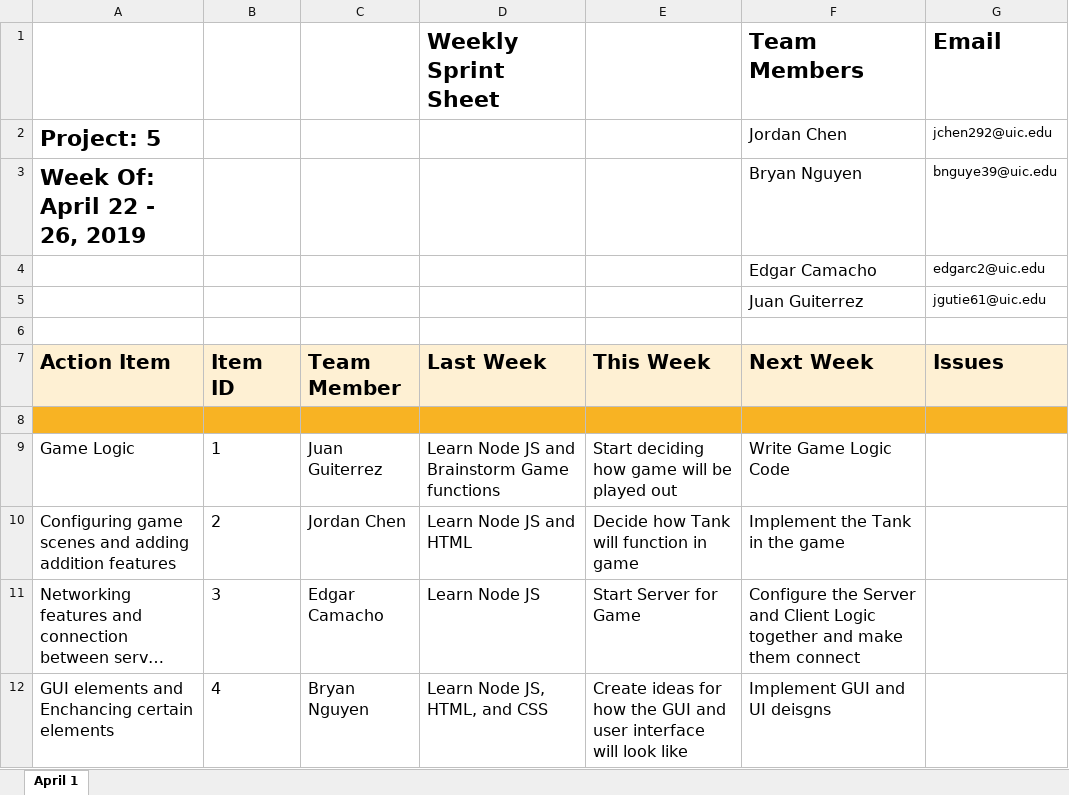
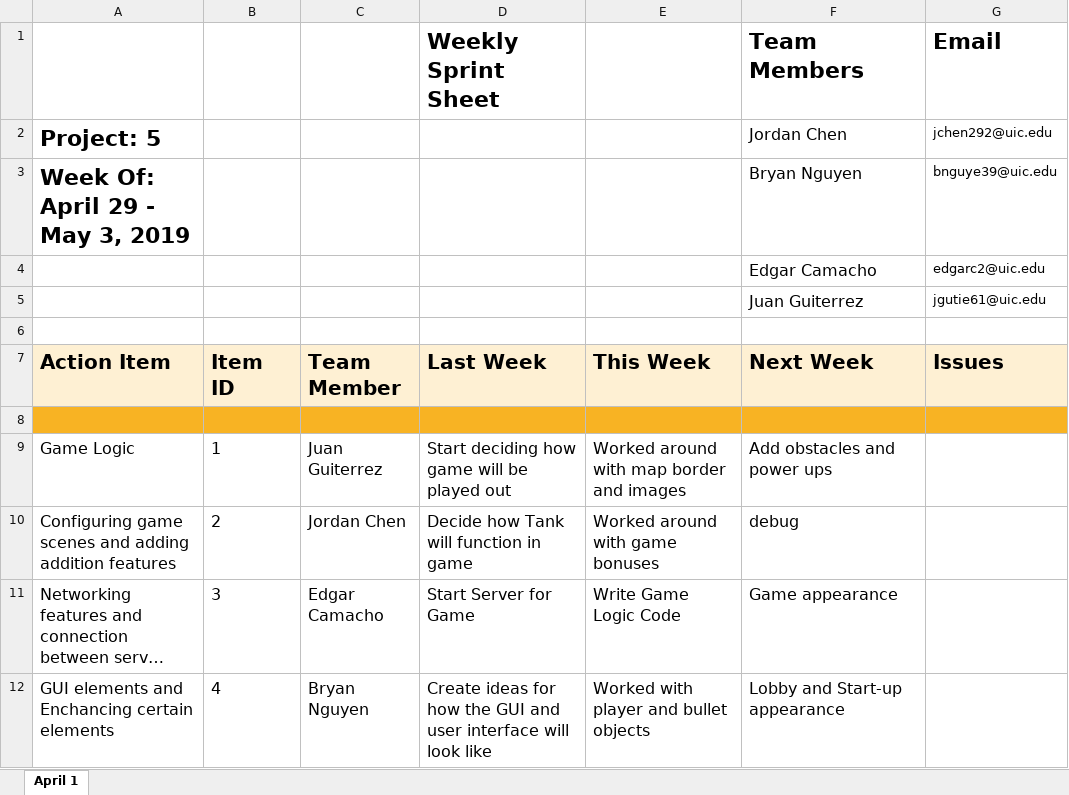
Before and after one commit to edgarc0998/proj5, an Excel workbook: teamSprintSheetProject5.xlsx, sheet April 1, drawn as a sheet; long unchanged cells end in …; values as stored, in another font and other column widths than the file's, no borders; the diff names each change by its address in the sheet, - before the commit and + after, or states it on an @@ line.

Commit message:
Add files via upload

```diff
--- a/teamSprintSheetProject5.xlsx (sheet April 1)
+++ b/teamSprintSheetProject5.xlsx (sheet April 1)
-A3 (Action Item): Week Of: April 22 - 26, 2019
+A3 (Action Item): Week Of: April 29 - May 3, 2019
-D9 (Last Week): Learn Node JS and Brainstorm Game functions
+D9 (Last Week): Start deciding how game will be played out
-E9 (This Week): Start deciding how game will be played out
+E9 (This Week): Worked around with map border and images
-F9 (Next Week): Write Game Logic Code
+F9 (Next Week): Add obstacles and power ups
-D10 (Last Week): Learn Node JS and HTML
+D10 (Last Week): Decide how Tank will function in game
-E10 (This Week): Decide how Tank will function in game
+E10 (This Week): Worked around with game bonuses
-F10 (Next Week): Implement the Tank in the game
+F10 (Next Week): debug
-D11 (Last Week): Learn Node JS
+D11 (Last Week): Start Server for Game
-E11 (This Week): Start Server for Game
+E11 (This Week): Write Game Logic Code
-F11 (Next Week): Configure the Server and Client Logic together and make them connect
+F11 (Next Week): Game appearance
-D12 (Last Week): Learn Node JS, HTML, and CSS
+D12 (Last Week): Create ideas for how the GUI and user interface will look like
-E12 (This Week): Create ideas for how the GUI and user interface will look like
+E12 (This Week): Worked with player and bullet objects
-F12 (Next Week): Implement GUI and UI deisgns
+F12 (Next Week): Lobby and Start-up appearance
```
